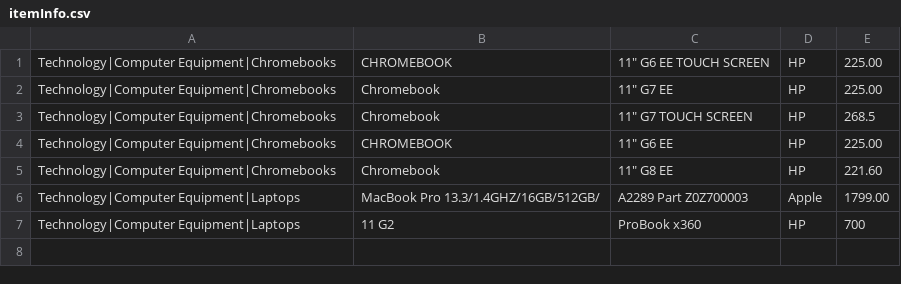
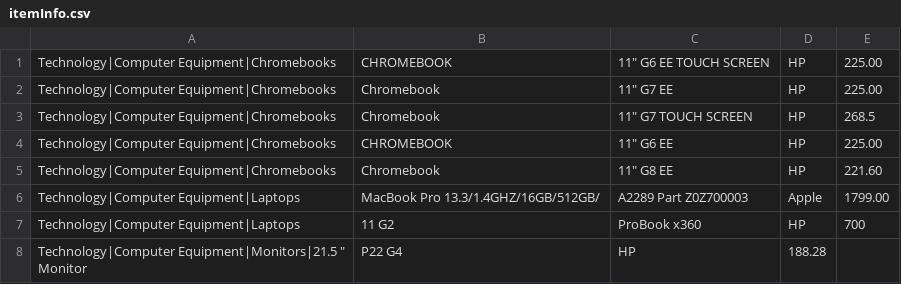
Before and after one commit to GT3CH1/DestinyResourceConverter, a CSV file: Resources/itemInfo.csv, drawn as a sheet; the diff names each change by its address in the sheet, - before the commit and + after, or states it on an @@ line.

Commit message:
Add HP P22 G4

```diff
--- a/Resources/itemInfo.csv
+++ b/Resources/itemInfo.csv
+row 8: Technology|Computer Equipment|Monitors|21.5 " Monitor | P22 G4 | HP | 188.28
```
